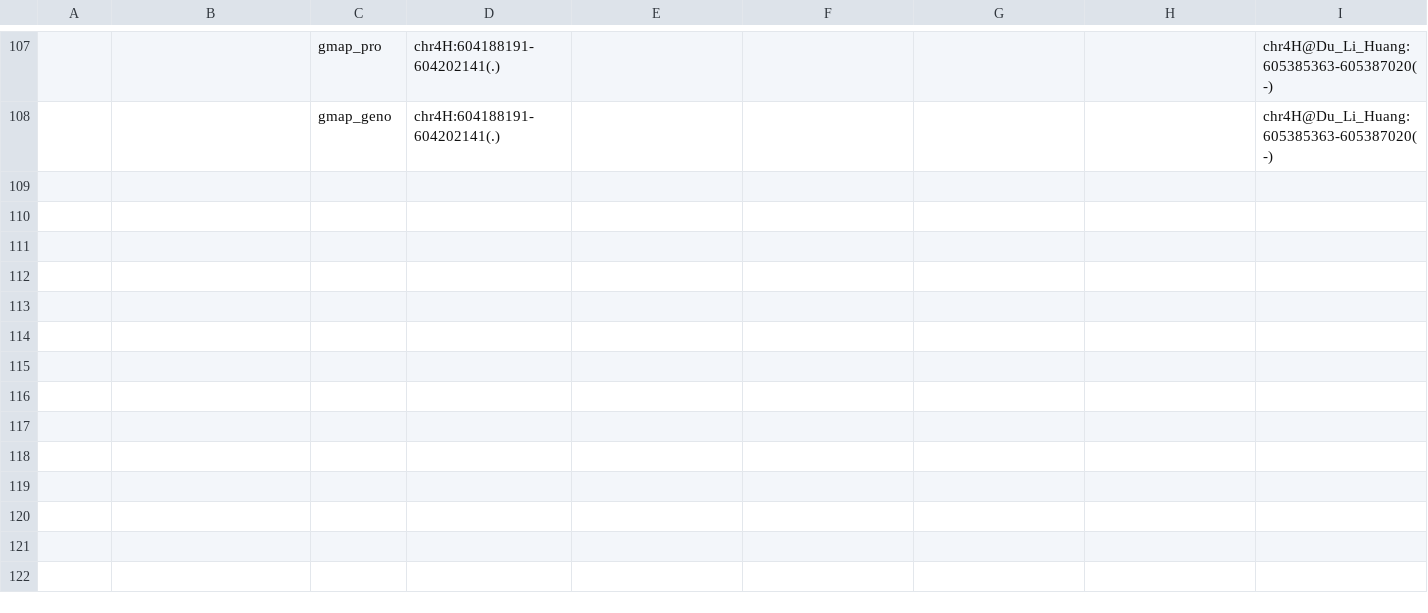
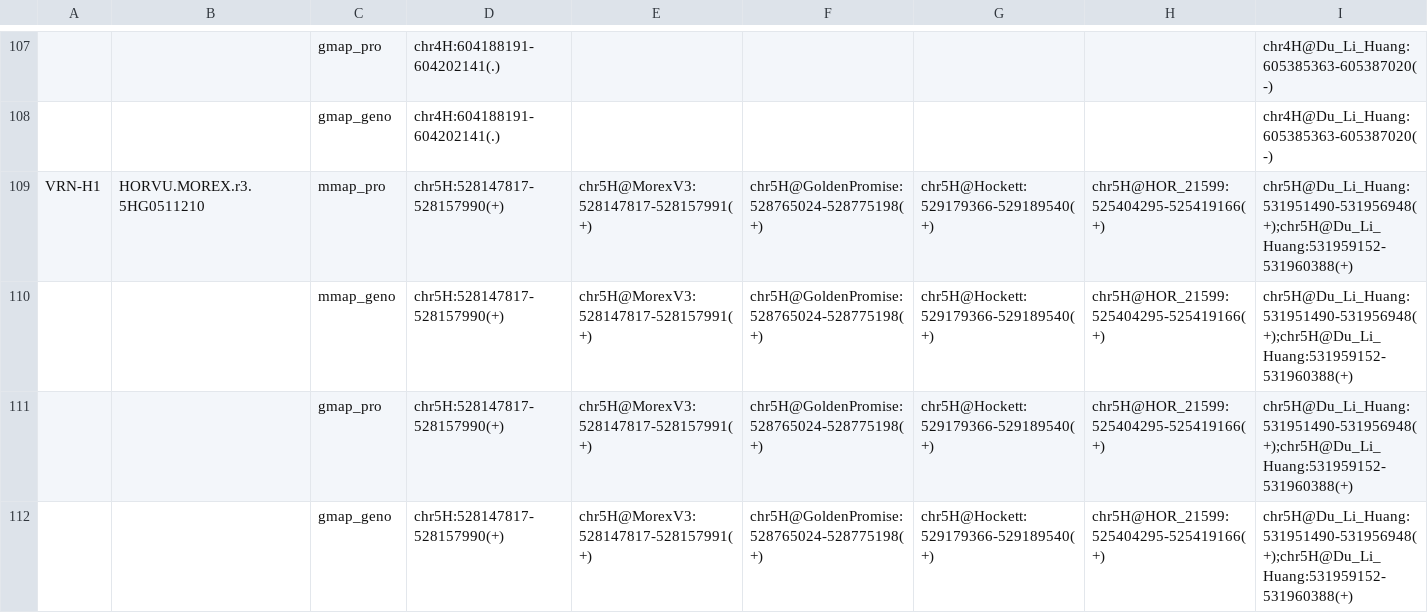
Before and after one commit to eead-csic-compbio/barleygraph, a TSV file: miscellaneous/flowering_bench_Pan20.tsv, drawn as a sheet; only a part is shown, gaps mark what is left out; rows hold the shown columns only; the diff names each change by its address in the sheet, - before the commit and + after, or states it on an @@ line.

Commit message:
add VRN1

```diff
--- a/miscellaneous/flowering_bench_Pan20.tsv
+++ b/miscellaneous/flowering_bench_Pan20.tsv
+row 109: VRN-H1 | HORVU.MOREX.r3.5HG0511210 | mmap_pro | chr5H:528147817-528157990(+) | chr5H@MorexV3:528147817-528157991(+) | chr5H@GoldenPromise:528765024-528775198(+) | chr5H@Hockett:529179366-529189540(+) | chr5H@HOR_21599:525404295-525419166(+) | chr5H@Du_Li_Huang:531951490-531956948(+);chr5H@Du_Li_Huang:531959152-531960388(+)
+row 110:  |  | mmap_geno | chr5H:528147817-528157990(+) | chr5H@MorexV3:528147817-528157991(+) | chr5H@GoldenPromise:528765024-528775198(+) | chr5H@Hockett:529179366-529189540(+) | chr5H@HOR_21599:525404295-525419166(+) | chr5H@Du_Li_Huang:531951490-531956948(+);chr5H@Du_Li_Huang:531959152-531960388(+)
+row 111:  |  | gmap_pro | chr5H:528147817-528157990(+) | chr5H@MorexV3:528147817-528157991(+) | chr5H@GoldenPromise:528765024-528775198(+) | chr5H@Hockett:529179366-529189540(+) | chr5H@HOR_21599:525404295-525419166(+) | chr5H@Du_Li_Huang:531951490-531956948(+);chr5H@Du_Li_Huang:531959152-531960388(+)
+row 112:  |  | gmap_geno | chr5H:528147817-528157990(+) | chr5H@MorexV3:528147817-528157991(+) | chr5H@GoldenPromise:528765024-528775198(+) | chr5H@Hockett:529179366-529189540(+) | chr5H@HOR_21599:525404295-525419166(+) | chr5H@Du_Li_Huang:531951490-531956948(+);chr5H@Du_Li_Huang:531959152-531960388(+)
```
